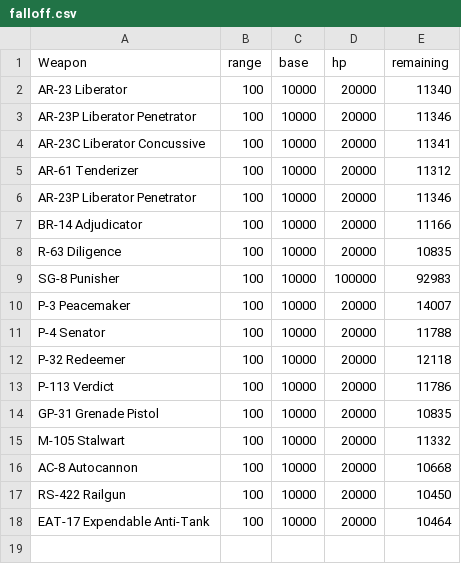
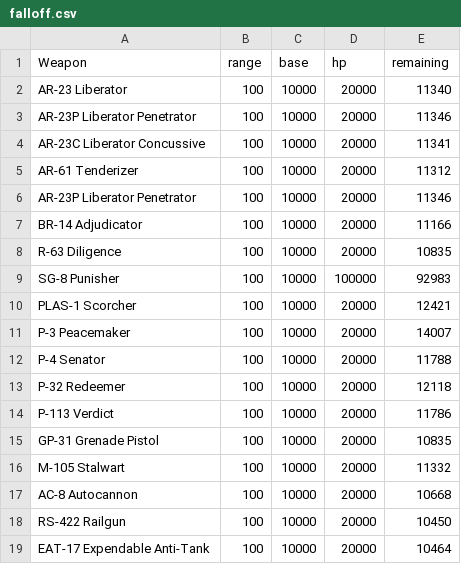
Before and after one commit to zeddidragon/helldivers-calc, a CSV file: data/falloff.csv, drawn as a sheet.

Commit message:
scorcher range test

```diff
--- a/data/falloff.csv
+++ b/data/falloff.csv
@@ -9,2 +9,3 @@ R-63 Diligence,100,10000,20000,10835
 SG-8 Punisher,100,10000,100000,92983
+PLAS-1 Scorcher,100,10000,20000,12421
 P-3 Peacemaker,100,10000,20000,14007
```
